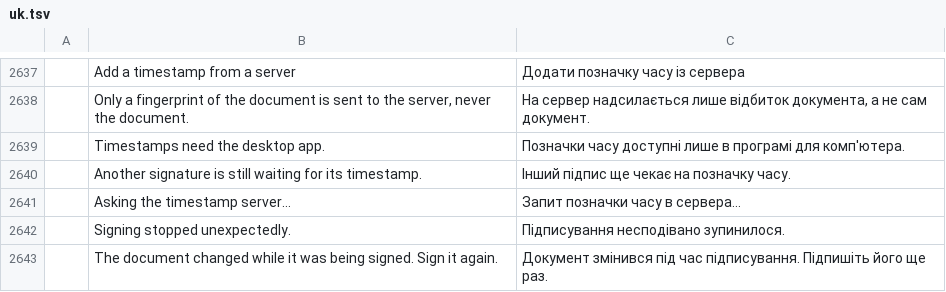
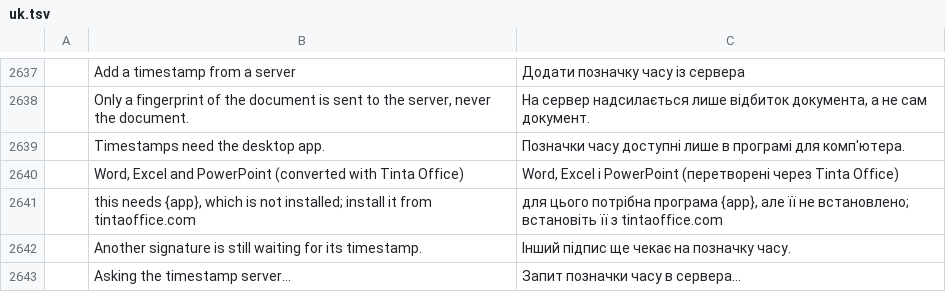
Before and after one commit to StDenis1980/pdfcraft, a TSV file: crates/ui-egui/src/i18n/uk.tsv, drawn as a sheet; only a part is shown, gaps mark what is left out; the shorter side is filled out with more unchanged rows; the diff names each change by its address in the sheet, - before the commit and + after, or states it on an @@ line.

```diff
--- a/crates/ui-egui/src/i18n/uk.tsv
+++ b/crates/ui-egui/src/i18n/uk.tsv
+row 2640:  | Word, Excel and PowerPoint (converted with Tinta Office) | Word, Excel і PowerPoint (перетворені через Tinta Office)
+row 2641:  | this needs {app}, which is not installed; install it from tintaoffice.com | для цього потрібна програма {app}, але її не встановлено; встановіть її з tintaoffice.com
```
Also changed, not shown: crates/ui-egui/src/i18n/ca.tsv, crates/ui-egui/src/i18n/es.tsv, 12 other files.
